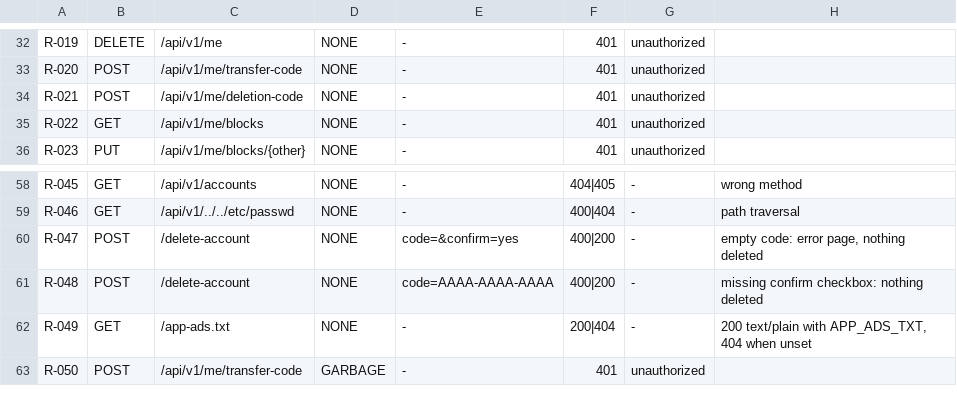
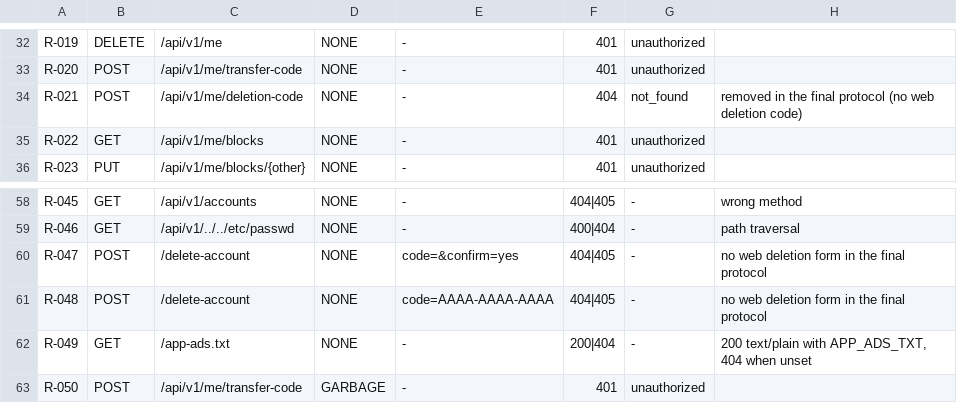
Before and after one commit to iansuh/dlaicourse, a TSV file: number-baseball-app/docs/qa/corpora/rest_requests.tsv, drawn as a sheet; only a part is shown, gaps mark what is left out.

```diff
--- a/number-baseball-app/docs/qa/corpora/rest_requests.tsv
+++ b/number-baseball-app/docs/qa/corpora/rest_requests.tsv
@@ -33,3 +33,3 @@ R-019	DELETE	/api/v1/me	NONE	-	401	unauthorized
 R-020	POST	/api/v1/me/transfer-code	NONE	-	401	unauthorized	
-R-021	POST	/api/v1/me/deletion-code	NONE	-	401	unauthorized	
+R-021	POST	/api/v1/me/deletion-code	NONE	-	404	not_found	removed in the final protocol (no web deletion code)
 R-022	GET	/api/v1/me/blocks	NONE	-	401	unauthorized	
@@ -59,4 +59,4 @@ R-045	GET	/api/v1/accounts	NONE	-	404|405	-	wrong method
 R-046	GET	/api/v1/../../etc/passwd	NONE	-	400|404	-	path traversal
-R-047	POST	/delete-account	NONE	code=&confirm=yes	400|200	-	empty code: error page, nothing deleted
-R-048	POST	/delete-account	NONE	code=AAAA-AAAA-AAAA	400|200	-	missing confirm checkbox: nothing deleted
+R-047	POST	/delete-account	NONE	code=&confirm=yes	404|405	-	no web deletion form in the final protocol
+R-048	POST	/delete-account	NONE	code=AAAA-AAAA-AAAA	404|405	-	no web deletion form in the final protocol
 R-049	GET	/app-ads.txt	NONE	-	200|404	-	200 text/plain with APP_ADS_TXT, 404 when unset
```
Also changed, not shown: 6 other files.
